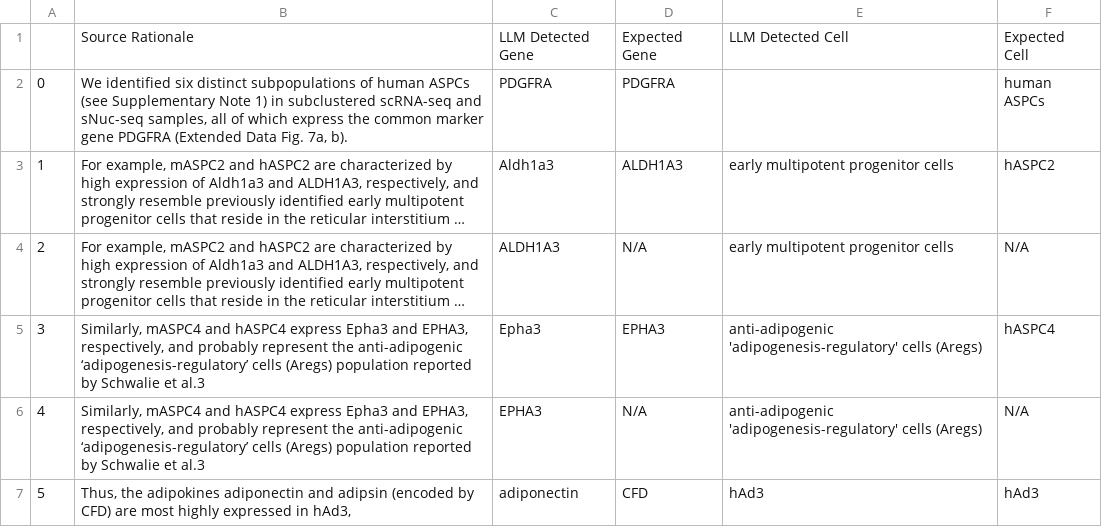
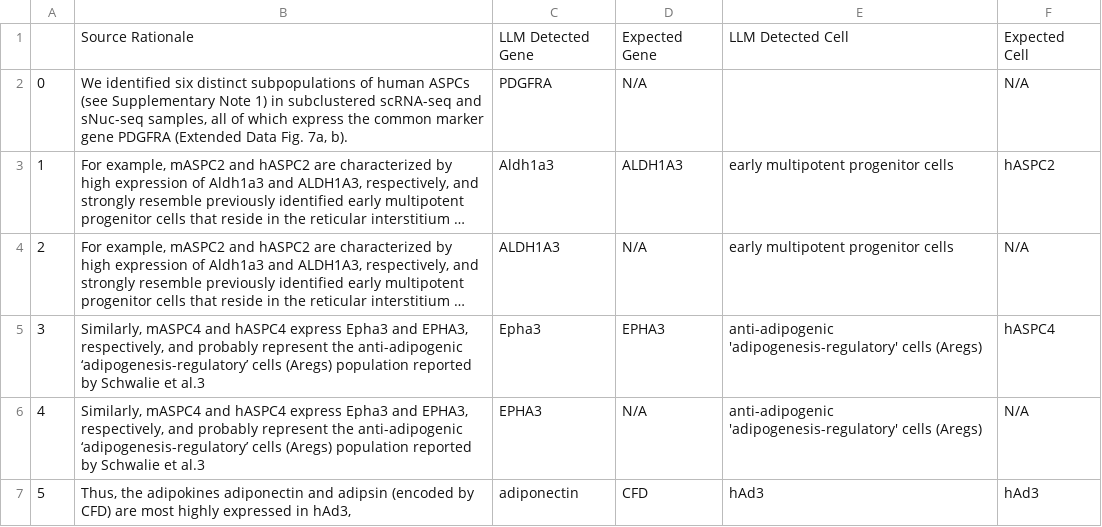
Before and after one commit to sbooeshaghi/llmarkers, a CSV file: analysis/llm/LLMvsHumanResult.csv, drawn as a sheet; only a part is shown; long unchanged cells end in …; the diff names each change by its address in the sheet, - before the commit and + after, or states it on an @@ line.

```diff
--- a/analysis/llm/LLMvsHumanResult.csv
+++ b/analysis/llm/LLMvsHumanResult.csv
-D2: PDGFRA
+D2: N/A
-F2: human ASPCs
+F2: N/A
```
Also changed, not shown: 3 other files.
